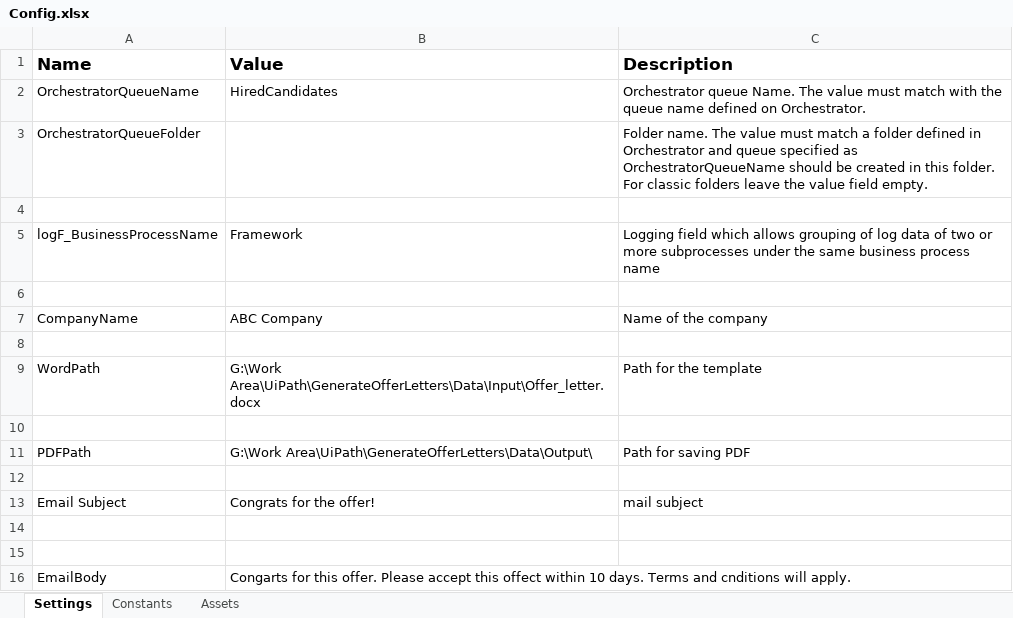
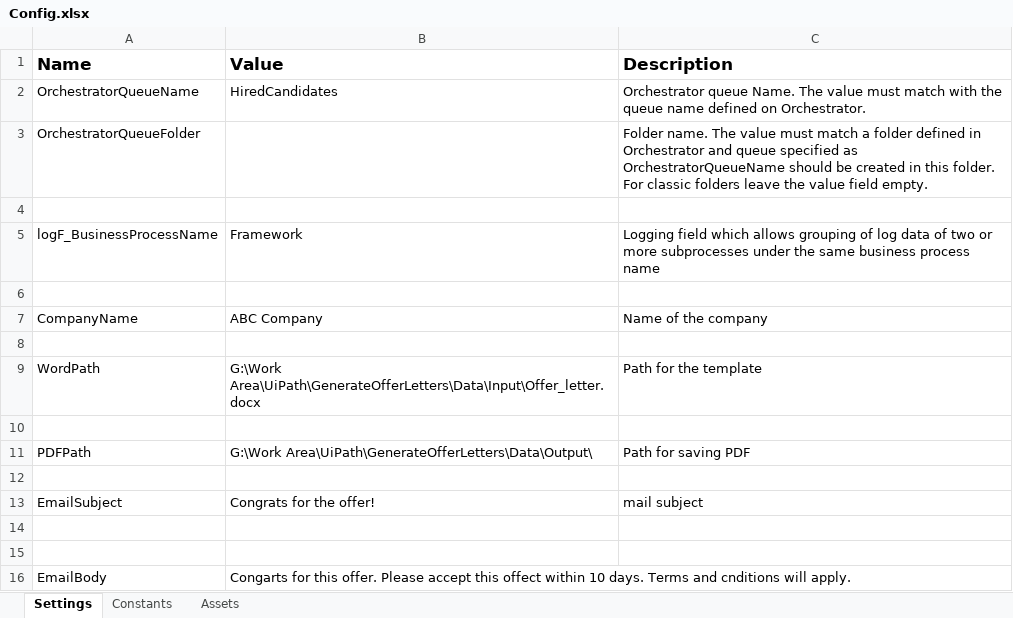
Before and after one commit to rikkyjoshy/GenerateOfferLetters, an Excel workbook: Data/Config.xlsx, sheet Settings, drawn as a sheet; values as stored, in another font and other column widths than the file's, no borders; the diff names each change by its address in the sheet, - before the commit and + after, or states it on an @@ line.

```diff
--- a/Data/Config.xlsx (sheet Settings)
+++ b/Data/Config.xlsx (sheet Settings)
-A13 (Name): Email Subject
+A13 (Name): EmailSubject
```
Also changed, not shown: 1 other file.
